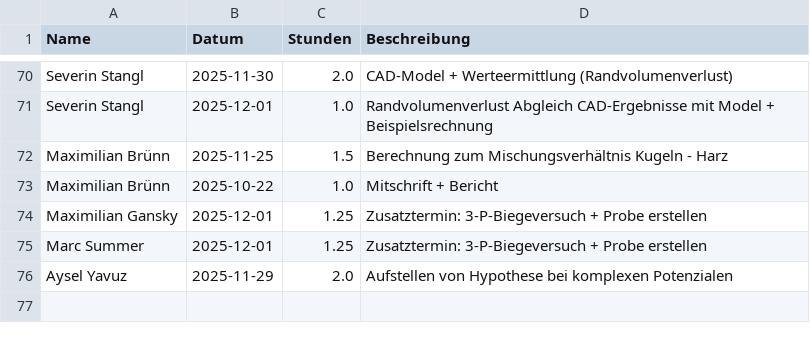
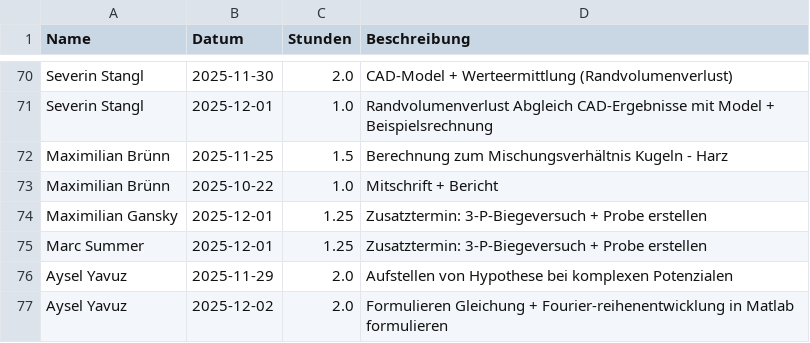
Before and after one commit to Dannyg-CFD/uni-zeiterfassung, a CSV file: zeiterfassung.csv, drawn as a sheet; only a part is shown, gaps mark what is left out.

Commit message:
Update Zeiterfassung durch Aysel Yavuz

```diff
--- a/zeiterfassung.csv
+++ b/zeiterfassung.csv
@@ -76 +76,2 @@ Marc Summer,2025-12-01,1.25,Zusatztermin: 3-P-Biegeversuch + Probe erstellen
 Aysel Yavuz,2025-11-29,2.0,Aufstellen von Hypothese bei komplexen Potenzialen
+Aysel Yavuz,2025-12-02,2.0,Formulieren Gleichung + Fourier-reihenentwicklung in Matlab formulieren
```
